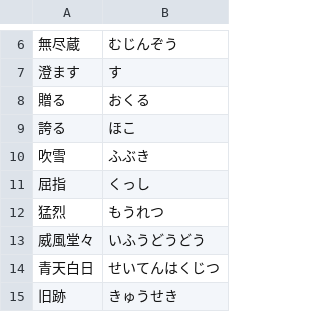
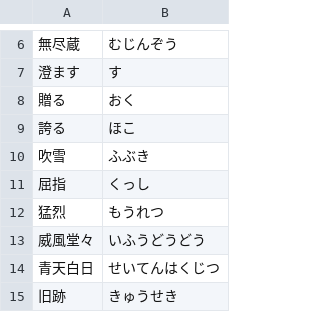
Before and after one commit to TateIsuKanna/sofen_learningsys, a CSV file: questions/7.csv, drawn as a sheet; only a part is shown, gaps mark what is left out.

Commit message:
贈る，送り仮名

```diff
--- a/questions/7.csv
+++ b/questions/7.csv
@@ -7,3 +7,3 @@
 澄ます	す
-贈る	おくる
+贈る	おく
 誇る	ほこ
```
